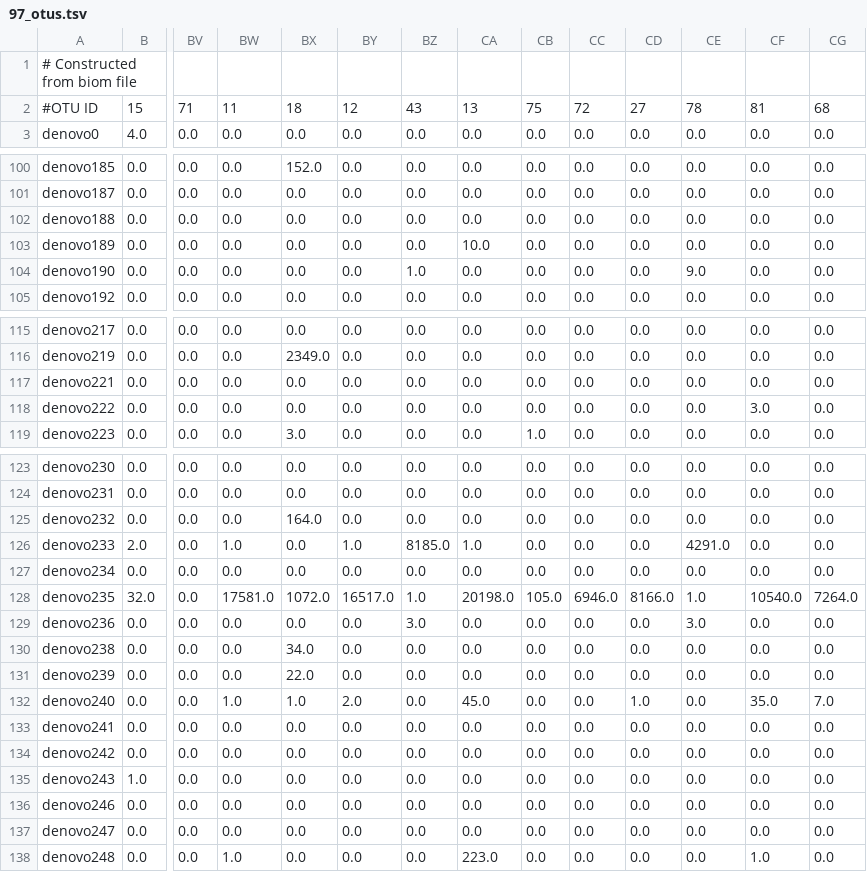
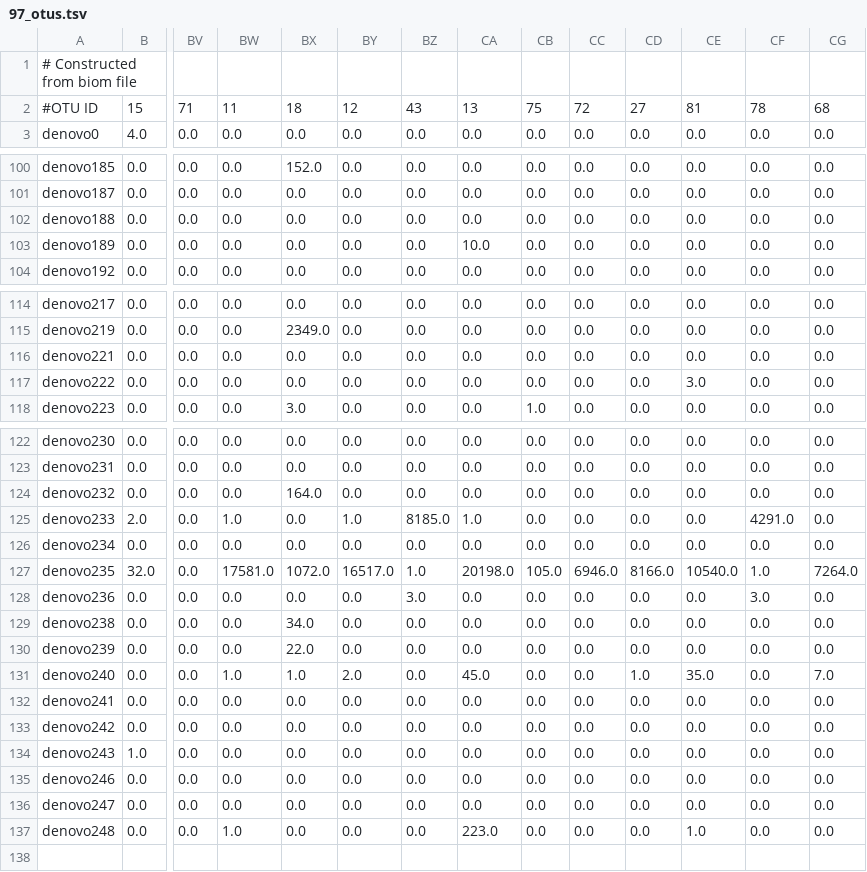
Before and after one commit to jrcunning/STJ2012, a TSV file: data/97_otus.tsv, drawn as a sheet; only a part is shown, gaps mark what is left out; removed rows and columns are numbered as before the commit, all else as after; rows hold the shown columns only; the diff names each change by its address in the sheet, - before the commit and + after, or states it on an @@ line.

```diff
--- a/data/97_otus.tsv
+++ b/data/97_otus.tsv
-CE2: 78
+CE2: 81
-CF2: 81
+CF2: 78
-row 104: denovo190 | 0.0 | 0.0 | 0.0 | 0.0 | 0.0 | 1.0 | 0.0 | 0.0 | 0.0 | 0.0 | 9.0 | 0.0 | 0.0
-CE117: 0.0
+CE117: 3.0
-CF117: 3.0
+CF117: 0.0
-CE125: 4291.0
+CE125: 0.0
-CF125: 0.0
+CF125: 4291.0
-CE127: 1.0
+CE127: 10540.0
-CF127: 10540.0
+CF127: 1.0
-CE128: 3.0
+CE128: 0.0
-CF128: 0.0
+CF128: 3.0
-CE131: 0.0
+CE131: 35.0
-CF131: 35.0
+CF131: 0.0
-CE137: 0.0
+CE137: 1.0
-CF137: 1.0
+CF137: 0.0
```
Also changed, not shown: data/97_otus_bysample.tsv, 4 other files.
